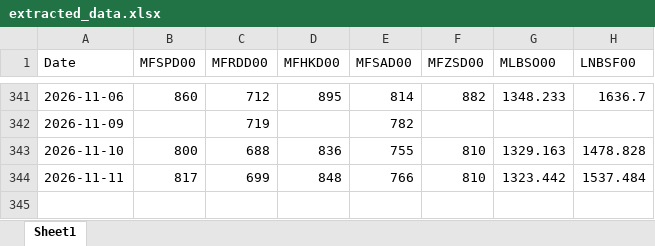
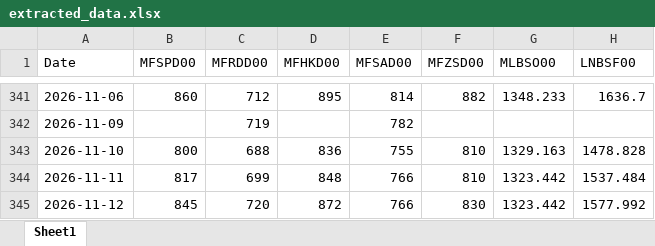
Before and after one commit to mym-pro/Bunker-Analysis, an Excel workbook: history_data/extracted_data.xlsx, sheet Sheet1, drawn as a sheet; only a part is shown, gaps mark what is left out; values as stored, in another font and other column widths than the file's, no borders; the diff names each change by its address in the sheet, - before the commit and + after, or states it on an @@ line.

Commit message:
更新数据 2026-11-16

```diff
--- a/history_data/extracted_data.xlsx (sheet Sheet1)
+++ b/history_data/extracted_data.xlsx (sheet Sheet1)
+row 345: 2026-11-12 | 845 | 720 | 872 | 766 | 830 | 1323.442 | 1577.992
```
